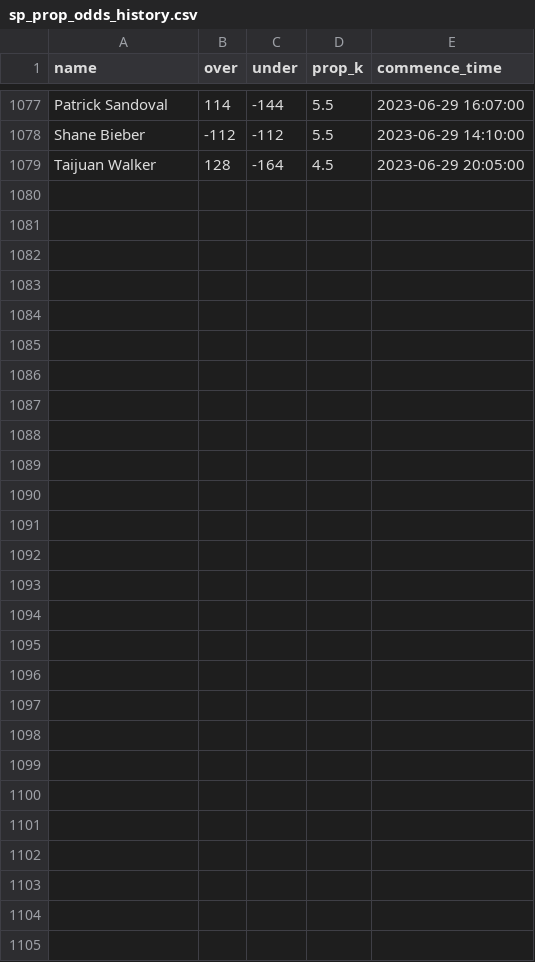
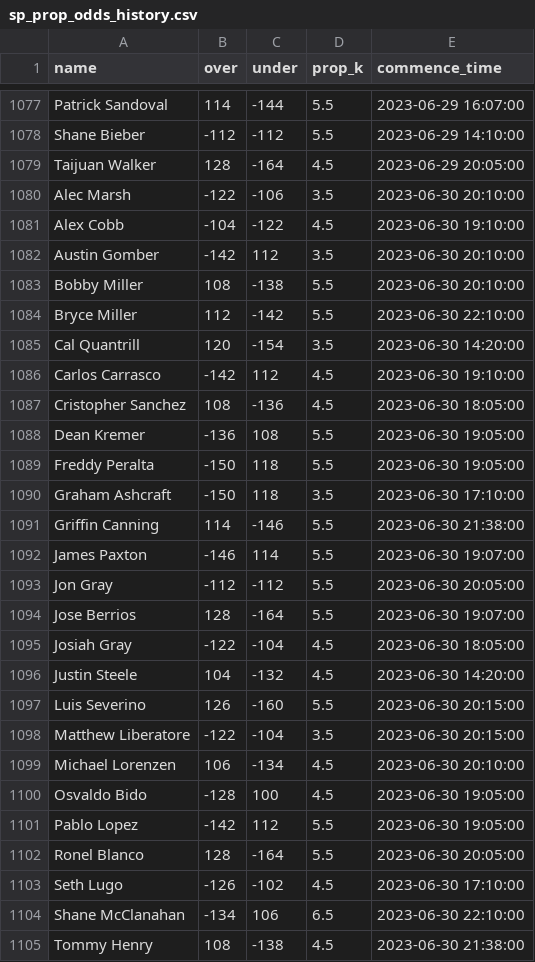
Before and after one commit to amaizehayes/sp-k-prediction-app, a CSV file: output/sp_prop_odds_history.csv, drawn as a sheet; only a part is shown, gaps mark what is left out; the diff names each change by its address in the sheet, - before the commit and + after, or states it on an @@ line.

```diff
--- a/output/sp_prop_odds_history.csv
+++ b/output/sp_prop_odds_history.csv
+row 1080: Alec Marsh | -122 | -106 | 3.5 | 2023-06-30 20:10:00
+row 1081: Alex Cobb | -104 | -122 | 4.5 | 2023-06-30 19:10:00
+row 1082: Austin Gomber | -142 | 112 | 3.5 | 2023-06-30 20:10:00
+row 1083: Bobby Miller | 108 | -138 | 5.5 | 2023-06-30 20:10:00
+row 1084: Bryce Miller | 112 | -142 | 5.5 | 2023-06-30 22:10:00
+row 1085: Cal Quantrill | 120 | -154 | 3.5 | 2023-06-30 14:20:00
+row 1086: Carlos Carrasco | -142 | 112 | 4.5 | 2023-06-30 19:10:00
+row 1087: Cristopher Sanchez | 108 | -136 | 4.5 | 2023-06-30 18:05:00
+row 1088: Dean Kremer | -136 | 108 | 5.5 | 2023-06-30 19:05:00
+row 1089: Freddy Peralta | -150 | 118 | 5.5 | 2023-06-30 19:05:00
+row 1090: Graham Ashcraft | -150 | 118 | 3.5 | 2023-06-30 17:10:00
+row 1091: Griffin Canning | 114 | -146 | 5.5 | 2023-06-30 21:38:00
+row 1092: James Paxton | -146 | 114 | 5.5 | 2023-06-30 19:07:00
+row 1093: Jon Gray | -112 | -112 | 5.5 | 2023-06-30 20:05:00
+row 1094: Jose Berrios | 128 | -164 | 5.5 | 2023-06-30 19:07:00
+row 1095: Josiah Gray | -122 | -104 | 4.5 | 2023-06-30 18:05:00
+row 1096: Justin Steele | 104 | -132 | 4.5 | 2023-06-30 14:20:00
+row 1097: Luis Severino | 126 | -160 | 5.5 | 2023-06-30 20:15:00
+row 1098: Matthew Liberatore | -122 | -104 | 3.5 | 2023-06-30 20:15:00
+row 1099: Michael Lorenzen | 106 | -134 | 4.5 | 2023-06-30 20:10:00
+row 1100: Osvaldo Bido | -128 | 100 | 4.5 | 2023-06-30 19:05:00
+row 1101: Pablo Lopez | -142 | 112 | 5.5 | 2023-06-30 19:05:00
+row 1102: Ronel Blanco | 128 | -164 | 5.5 | 2023-06-30 20:05:00
+row 1103: Seth Lugo | -126 | -102 | 4.5 | 2023-06-30 17:10:00
+row 1104: Shane McClanahan | -134 | 106 | 6.5 | 2023-06-30 22:10:00
+row 1105: Tommy Henry | 108 | -138 | 4.5 | 2023-06-30 21:38:00
```
Also changed, not shown: output/probable_starter_history.csv, output/sp_log_2023.csv, 12 other files.
